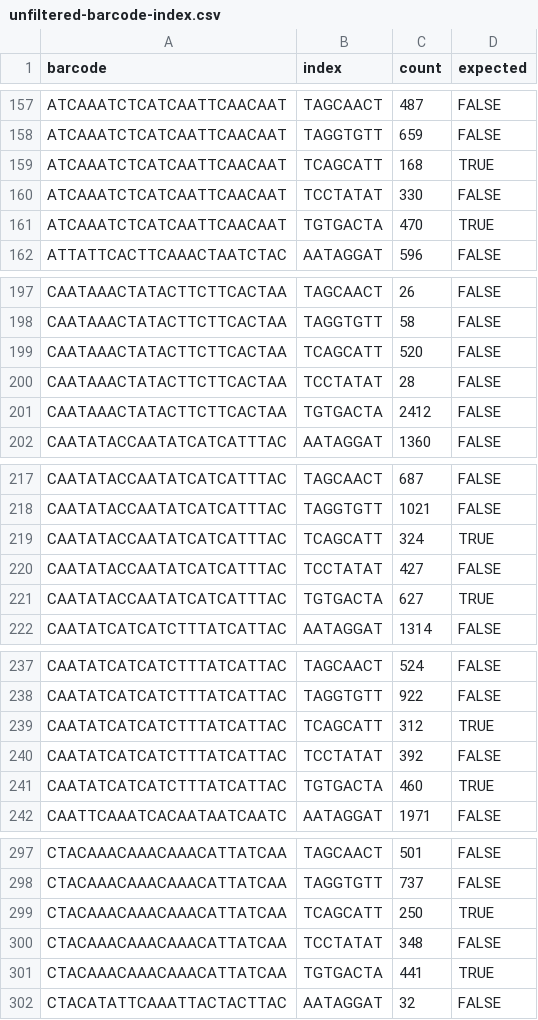
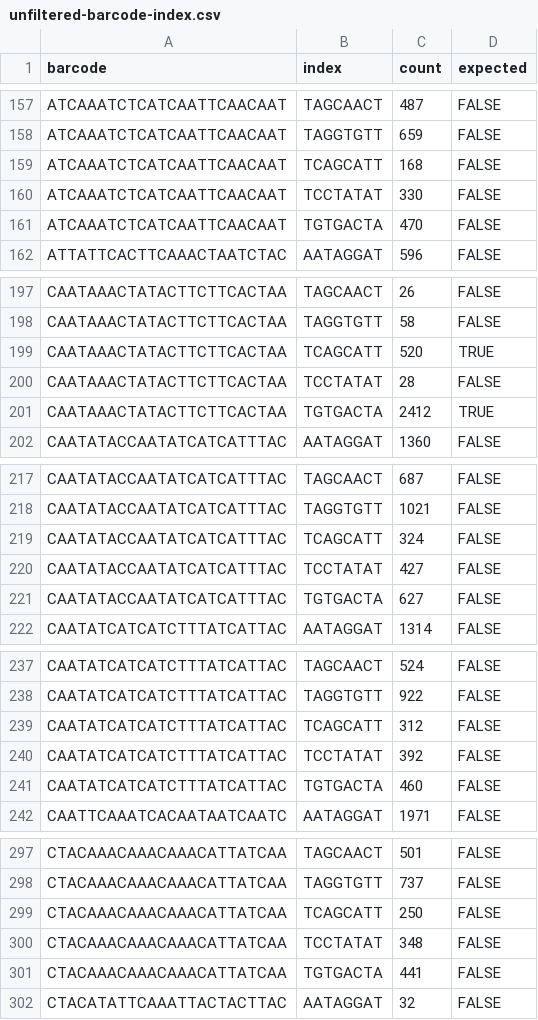
Before and after one commit to hbc/mcallister-barcodes, a CSV file: unfiltered-barcode-index.csv, drawn as a sheet; only a part is shown, gaps mark what is left out; the diff covers the shown part only.

```diff
--- a/unfiltered-barcode-index.csv
+++ b/unfiltered-barcode-index.csv
@@ -158,5 +158,5 @@ ATCAAATCTCATCAATTCAACAAT,TAGCAACT,487,FALSE
 ATCAAATCTCATCAATTCAACAAT,TAGGTGTT,659,FALSE
-ATCAAATCTCATCAATTCAACAAT,TCAGCATT,168,TRUE
+ATCAAATCTCATCAATTCAACAAT,TCAGCATT,168,FALSE
 ATCAAATCTCATCAATTCAACAAT,TCCTATAT,330,FALSE
-ATCAAATCTCATCAATTCAACAAT,TGTGACTA,470,TRUE
+ATCAAATCTCATCAATTCAACAAT,TGTGACTA,470,FALSE
 ATTATTCACTTCAAACTAATCTAC,AATAGGAT,596,FALSE
@@ -198,5 +198,5 @@ CAATAAACTATACTTCTTCACTAA,TAGCAACT,26,FALSE
 CAATAAACTATACTTCTTCACTAA,TAGGTGTT,58,FALSE
-CAATAAACTATACTTCTTCACTAA,TCAGCATT,520,FALSE
+CAATAAACTATACTTCTTCACTAA,TCAGCATT,520,TRUE
 CAATAAACTATACTTCTTCACTAA,TCCTATAT,28,FALSE
-CAATAAACTATACTTCTTCACTAA,TGTGACTA,2412,FALSE
+CAATAAACTATACTTCTTCACTAA,TGTGACTA,2412,TRUE
 CAATATACCAATATCATCATTTAC,AATAGGAT,1360,FALSE
@@ -218,5 +218,5 @@ CAATATACCAATATCATCATTTAC,TAGCAACT,687,FALSE
 CAATATACCAATATCATCATTTAC,TAGGTGTT,1021,FALSE
-CAATATACCAATATCATCATTTAC,TCAGCATT,324,TRUE
+CAATATACCAATATCATCATTTAC,TCAGCATT,324,FALSE
 CAATATACCAATATCATCATTTAC,TCCTATAT,427,FALSE
-CAATATACCAATATCATCATTTAC,TGTGACTA,627,TRUE
+CAATATACCAATATCATCATTTAC,TGTGACTA,627,FALSE
 CAATATCATCATCTTTATCATTAC,AATAGGAT,1314,FALSE
@@ -238,5 +238,5 @@ CAATATCATCATCTTTATCATTAC,TAGCAACT,524,FALSE
 CAATATCATCATCTTTATCATTAC,TAGGTGTT,922,FALSE
-CAATATCATCATCTTTATCATTAC,TCAGCATT,312,TRUE
+CAATATCATCATCTTTATCATTAC,TCAGCATT,312,FALSE
 CAATATCATCATCTTTATCATTAC,TCCTATAT,392,FALSE
-CAATATCATCATCTTTATCATTAC,TGTGACTA,460,TRUE
+CAATATCATCATCTTTATCATTAC,TGTGACTA,460,FALSE
 CAATTCAAATCACAATAATCAATC,AATAGGAT,1971,FALSE
@@ -298,5 +298,5 @@ CTACAAACAAACAAACATTATCAA,TAGCAACT,501,FALSE
 CTACAAACAAACAAACATTATCAA,TAGGTGTT,737,FALSE
-CTACAAACAAACAAACATTATCAA,TCAGCATT,250,TRUE
+CTACAAACAAACAAACATTATCAA,TCAGCATT,250,FALSE
 CTACAAACAAACAAACATTATCAA,TCCTATAT,348,FALSE
-CTACAAACAAACAAACATTATCAA,TGTGACTA,441,TRUE
+CTACAAACAAACAAACATTATCAA,TGTGACTA,441,FALSE
 CTACATATTCAAATTACTACTTAC,AATAGGAT,32,FALSE
```
Also changed, not shown: 48 edited cells elsewhere in this file, metadata/expected-pairs.csv, 2 other files.
